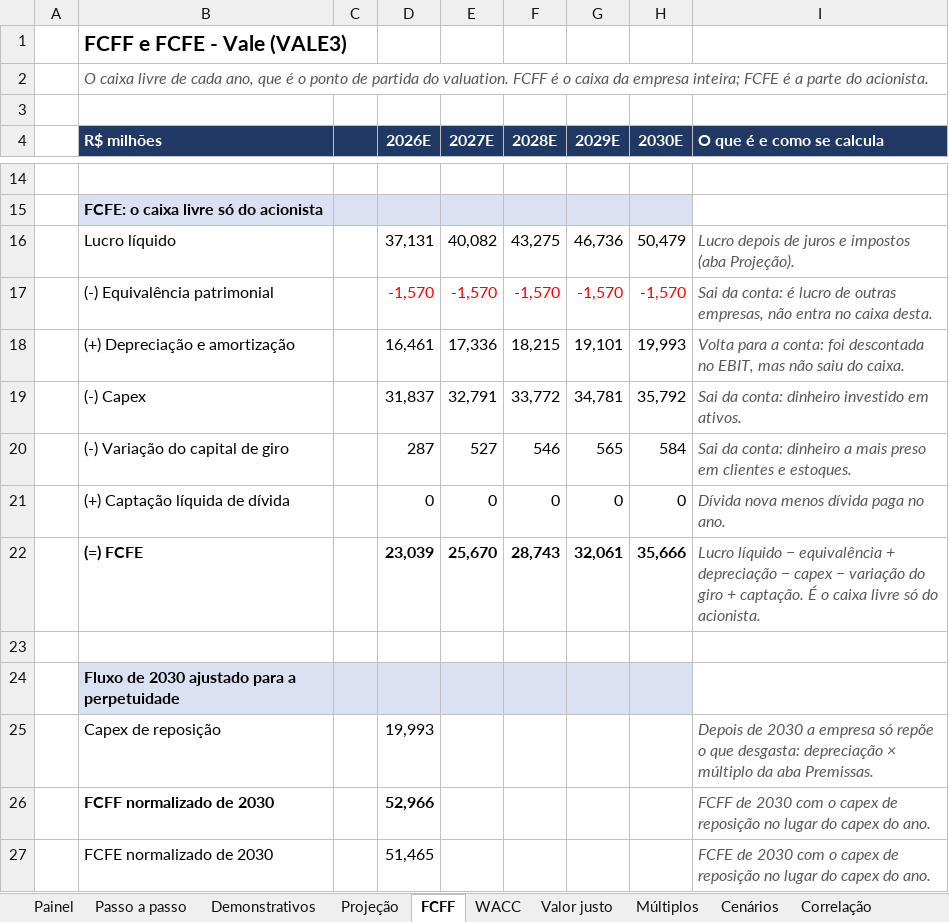
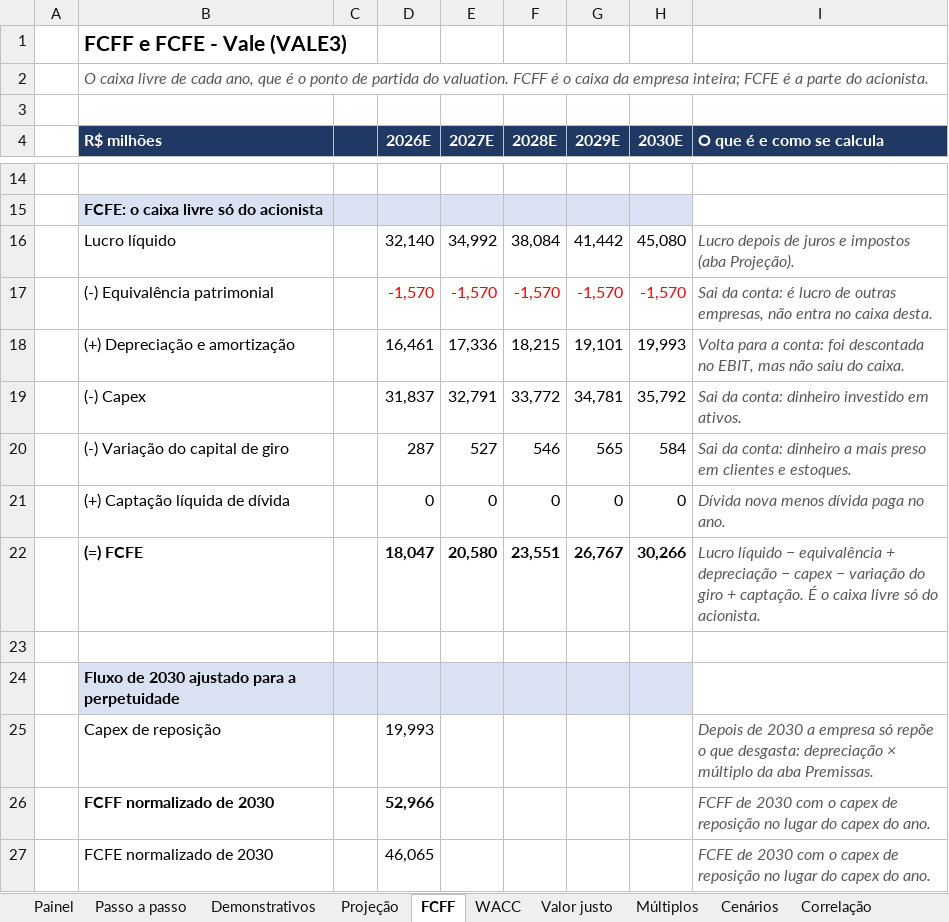
Before and after one commit to timmtimm1/valuation-vale-csn-gerdau, an Excel workbook: saida/valuation_vale_csn_gerdau.xlsx, sheet FCFF, drawn as a sheet; only a part is shown, gaps mark what is left out; values as stored, in another font and other column widths than the file's, no borders; removed rows and columns are numbered as before the commit, all else as after; the diff names each change by its address in the sheet, - before the commit and + after, or states it on an @@ line.

```diff
--- a/saida/valuation_vale_csn_gerdau.xlsx (sheet FCFF)
+++ b/saida/valuation_vale_csn_gerdau.xlsx (sheet FCFF)
-row 16:  | Lucro líquido |  | 37,131 | 40,082 | 43,275 | 46,736 | 50,479 | Lucro depois de juros e impostos (aba Projeção).
+row 16:  | Lucro líquido |  | 32,140 | 34,992 | 38,084 | 41,442 | 45,080 | Lucro depois de juros e impostos (aba Projeção).
-row 22:  | (=) FCFE |  | 23,039 | 25,670 | 28,743 | 32,061 | 35,666 | Lucro líquido − equivalência + depreciação − capex − variação do giro + captação. É o caixa livre só do acionista.
+row 22:  | (=) FCFE |  | 18,047 | 20,580 | 23,551 | 26,767 | 30,266 | Lucro líquido − equivalência + depreciação − capex − variação do giro + captação. É o caixa livre só do acionista.
-D27 (2026E): 51,465
+D27 (2026E): 46,065
```
Also changed, not shown: sheet Cenários, sheet Projeção, sheet Valor justo, sheet Premissas, sheet Painel, sheet Passo a passo, 2 more sheets, formulas that keep their value, charts or pictures, 13 other files.
